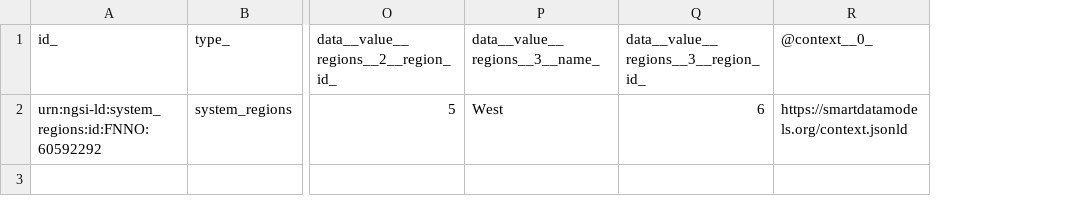
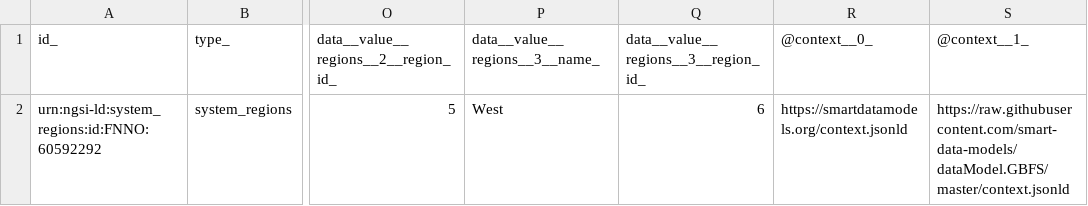
Before and after one commit to smart-data-models/dataModel.GBFS, a CSV file: system_regions/examples/example-normalized.jsonld.csv, drawn as a sheet; only a part is shown, gaps mark what is left out; the diff names each change by its address in the sheet, - before the commit and + after, or states it on an @@ line.

Commit message:
Exported example to csv example-normalized.jsonld

```diff
--- a/system_regions/examples/example-normalized.jsonld.csv
+++ b/system_regions/examples/example-normalized.jsonld.csv
+column S (@context__1_), row 2: https://raw.githubusercontent.com/smart-data-models/dataModel.GBFS/master/context.jsonld
```
